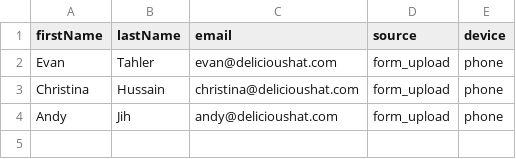
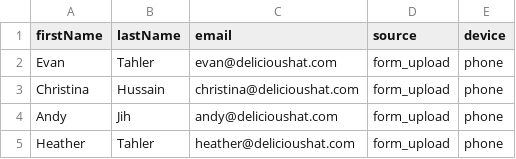
Before and after one commit to evantahler/messagebot-core, a CSV file: samples/email-upload.csv, drawn as a sheet.

Commit message:
add heather

```diff
--- a/samples/email-upload.csv
+++ b/samples/email-upload.csv
@@ -4 +4,2 @@ Christina, Hussain, christina@delicioushat.com, form_upload, phone
 Andy, Jih, andy@delicioushat.com, form_upload, phone
+Heather, Tahler, heather@delicioushat.com, form_upload, phone
```
